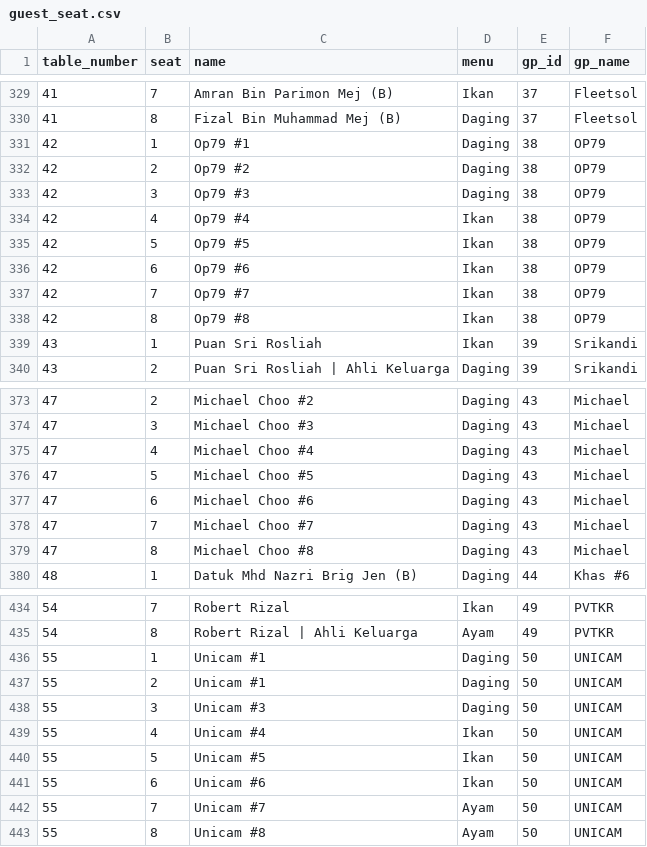
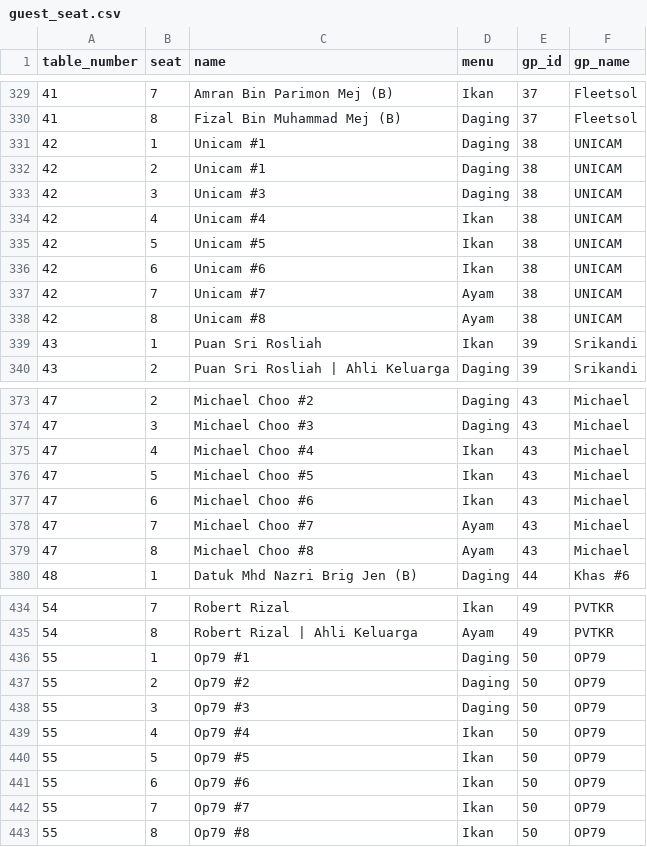
Before and after one commit to hamdanyc/mmmr, a CSV file: guest_seat.csv, drawn as a sheet; only a part is shown, gaps mark what is left out; the diff covers the shown part only.

```diff
--- a/guest_seat.csv
+++ b/guest_seat.csv
@@ -330,10 +330,10 @@ table_number,seat,name,menu,gp_id,gp_name
 41,8,Fizal Bin Muhammad Mej (B),Daging,37,Fleetsol
-42,1,Op79 #1,Daging,38,OP79
-42,2,Op79 #2,Daging,38,OP79
-42,3,Op79 #3,Daging,38,OP79
-42,4,Op79 #4,Ikan,38,OP79
-42,5,Op79 #5,Ikan,38,OP79
-42,6,Op79 #6,Ikan,38,OP79
-42,7,Op79 #7,Ikan,38,OP79
-42,8,Op79 #8,Ikan,38,OP79
+42,1,Unicam #1,Daging,38,UNICAM
+42,2,Unicam #1,Daging,38,UNICAM
+42,3,Unicam #3,Daging,38,UNICAM
+42,4,Unicam #4,Ikan,38,UNICAM
+42,5,Unicam #5,Ikan,38,UNICAM
+42,6,Unicam #6,Ikan,38,UNICAM
+42,7,Unicam #7,Ayam,38,UNICAM
+42,8,Unicam #8,Ayam,38,UNICAM
 43,1,Puan Sri Rosliah,Ikan,39,Srikandi
@@ -374,7 +374,7 @@ table_number,seat,name,menu,gp_id,gp_name
 47,3,Michael Choo #3,Daging,43,Michael
-47,4,Michael Choo #4,Daging,43,Michael
-47,5,Michael Choo #5,Daging,43,Michael
-47,6,Michael Choo #6,Daging,43,Michael
-47,7,Michael Choo #7,Daging,43,Michael
-47,8,Michael Choo #8,Daging,43,Michael
+47,4,Michael Choo #4,Ikan,43,Michael
+47,5,Michael Choo #5,Ikan,43,Michael
+47,6,Michael Choo #6,Ikan,43,Michael
+47,7,Michael Choo #7,Ayam,43,Michael
+47,8,Michael Choo #8,Ayam,43,Michael
 48,1,Datuk Mhd Nazri Brig Jen (B),Daging,44,Khas #6
@@ -435,9 +435,9 @@ table_number,seat,name,menu,gp_id,gp_name
 54,8,Robert Rizal | Ahli Keluarga,Ayam,49,PVTKR
-55,1,Unicam #1,Daging,50,UNICAM
-55,2,Unicam #1,Daging,50,UNICAM
-55,3,Unicam #3,Daging,50,UNICAM
-55,4,Unicam #4,Ikan,50,UNICAM
-55,5,Unicam #5,Ikan,50,UNICAM
-55,6,Unicam #6,Ikan,50,UNICAM
-55,7,Unicam #7,Ayam,50,UNICAM
-55,8,Unicam #8,Ayam,50,UNICAM
+55,1,Op79 #1,Daging,50,OP79
+55,2,Op79 #2,Daging,50,OP79
+55,3,Op79 #3,Daging,50,OP79
+55,4,Op79 #4,Ikan,50,OP79
+55,5,Op79 #5,Ikan,50,OP79
+55,6,Op79 #6,Ikan,50,OP79
+55,7,Op79 #7,Ikan,50,OP79
+55,8,Op79 #8,Ikan,50,OP79
```
Also changed, not shown: 16 edited cells elsewhere in this file, tempahan.csv.
